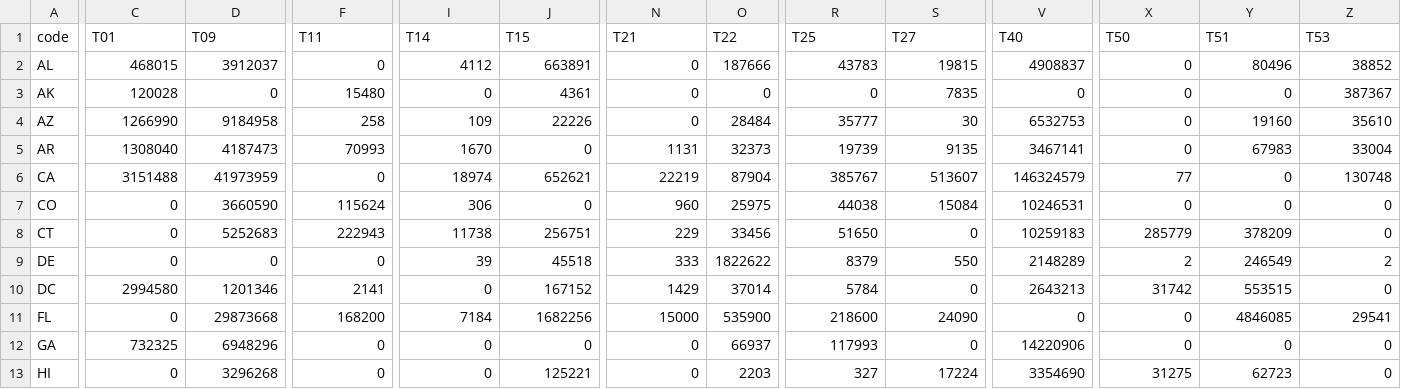
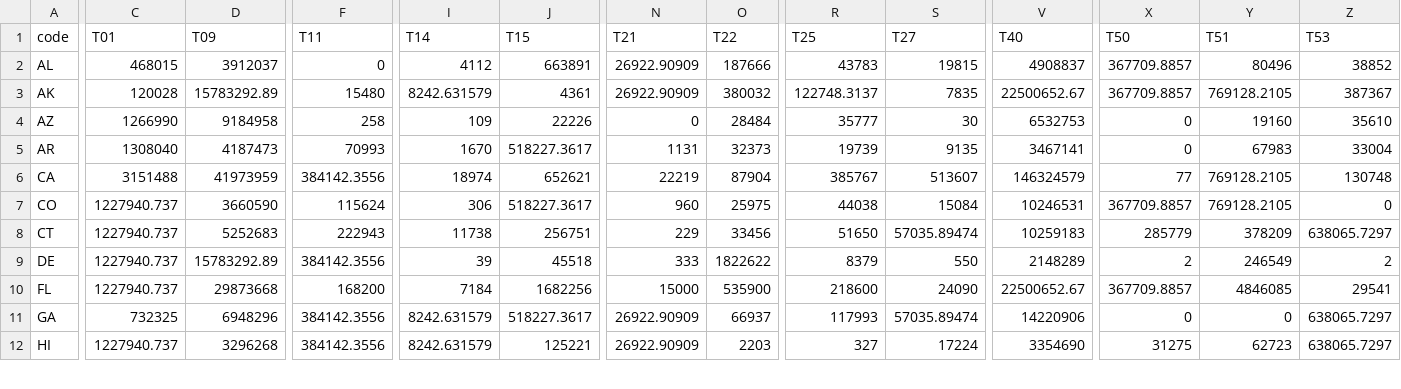
Before and after one commit to ElliottDylan60/ChoroplethMap, a CSV file: taxData2021.csv, drawn as a sheet; only a part is shown, gaps mark what is left out; removed rows and columns are numbered as before the commit, all else as after; rows hold the shown columns only; the diff covers the shown part only; the diff names each change by its address in the sheet, - before the commit and + after, or states it on an @@ line.

```diff
--- a/taxData2021.csv
+++ b/taxData2021.csv
-N2:N3 (T21): 0
+N2:N3 (T21): 26922.90909
-X2:X3 (T50): 0
+X2:X3 (T50): 367709.8857
-D3 (T09): 0
+D3 (T09): 15783292.89
-I3 (T14): 0
+I3 (T14): 8242.631579
-O3 (T22): 0
+O3 (T22): 380032
-R3 (T25): 0
+R3 (T25): 122748.3137
-V3 (T40): 0
+V3 (T40): 22500652.67
-Y3 (T51): 0
+Y3 (T51): 769128.2105
-J5 (T15): 0
+J5 (T15): 518227.3617
-F6 (T11): 0
+F6 (T11): 384142.3556
-Y6:Y7 (T51): 0
+Y6:Y7 (T51): 769128.2105
-C7:C9 (T01): 0
+C7:C9 (T01): 1227940.737
-J7 (T15): 0
+J7 (T15): 518227.3617
-X7 (T50): 0
+X7 (T50): 367709.8857
-S8 (T27): 0
+S8 (T27): 57035.89474
-Z8 (T53): 0
+Z8 (T53): 638065.7297
-D9 (T09): 0
+D9 (T09): 15783292.89
-F9 (T11): 0
+F9 (T11): 384142.3556
-row 10: DC | 2994580 | 1201346 | 2141 | 0 | 167152 | 1429 | 37014 | 5784 | 0 | 2643213 | 31742 | 553515 | 0
-C10 (T01): 0
+C10 (T01): 1227940.737
-V10 (T40): 0
+V10 (T40): 22500652.67
-X10 (T50): 0
+X10 (T50): 367709.8857
-F11:F12 (T11): 0
+F11:F12 (T11): 384142.3556
-I11:I12 (T14): 0
+I11:I12 (T14): 8242.631579
-J11 (T15): 0
+J11 (T15): 518227.3617
-N11:N12 (T21): 0
+N11:N12 (T21): 26922.90909
-S11 (T27): 0
+S11 (T27): 57035.89474
-Z11:Z12 (T53): 0
+Z11:Z12 (T53): 638065.7297
-C12 (T01): 0
+C12 (T01): 1227940.737
```
Also changed, not shown: 94 edited cells elsewhere in this file, 2 other files.
